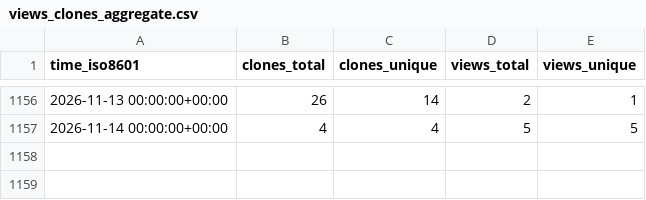
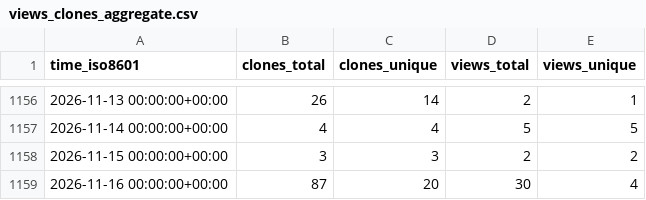
Before and after one commit to jzemmels/trafficMonitor, a CSV file: CSAFE-ISU/handwriter/ghrs-data/views_clones_aggregate.csv, drawn as a sheet; only a part is shown, gaps mark what is left out; the diff names each change by its address in the sheet, - before the commit and + after, or states it on an @@ line.

```diff
--- a/CSAFE-ISU/handwriter/ghrs-data/views_clones_aggregate.csv
+++ b/CSAFE-ISU/handwriter/ghrs-data/views_clones_aggregate.csv
+row 1158: 2026-11-15 00:00:00+00:00 | 3 | 3 | 2 | 2
+row 1159: 2026-11-16 00:00:00+00:00 | 87 | 20 | 30 | 4
```
Also changed, not shown: 1 other file.
